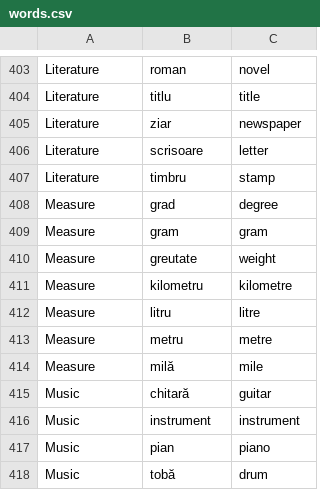
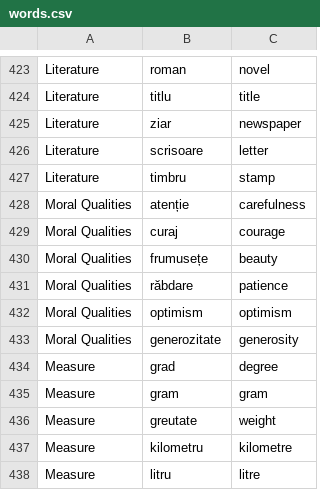
Before and after one commit to jamesinsheffield/1000Words, a CSV file: words.csv, drawn as a sheet; only a part is shown, gaps mark what is left out; the shorter side is filled out with more unchanged rows; the diff covers the shown part only; the diff names each change by its address in the sheet, - before the commit and + after, or states it on an @@ line.

```diff
--- a/words.csv
+++ b/words.csv
+row 428: Moral Qualities | atenție | carefulness
+row 429: Moral Qualities | curaj | courage
+row 430: Moral Qualities | frumusețe | beauty
+row 431: Moral Qualities | răbdare | patience
+row 432: Moral Qualities | optimism | optimism
+row 433: Moral Qualities | generozitate | generosity
```
Also changed, not shown: 42 added rows and 1 removed row elsewhere in this file.
